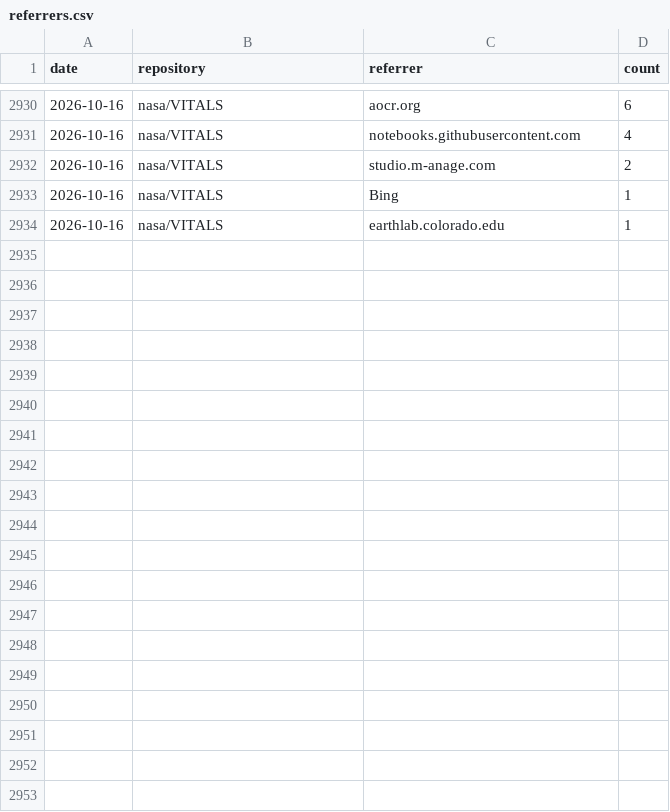
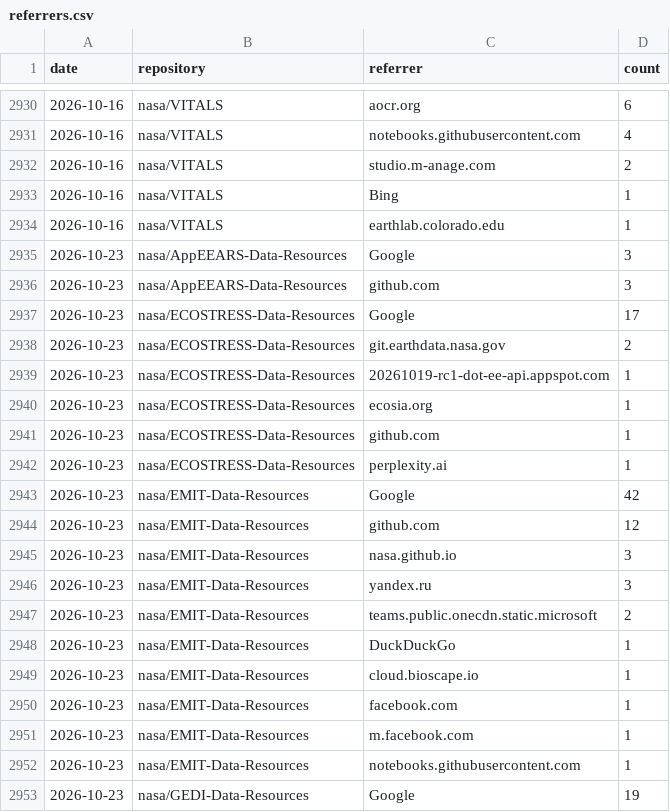
Before and after one commit to nasa/LPDAAC-Data-Resources, a CSV file: _metrics/referrers.csv, drawn as a sheet; only a part is shown, gaps mark what is left out; the diff covers the shown part only.

```diff
--- a/_metrics/referrers.csv
+++ b/_metrics/referrers.csv
@@ -2934 +2934,20 @@ date,repository,referrer,count
 2026-10-16,nasa/VITALS,earthlab.colorado.edu,1
+2026-10-23,nasa/AppEEARS-Data-Resources,Google,3
+2026-10-23,nasa/AppEEARS-Data-Resources,github.com,3
+2026-10-23,nasa/ECOSTRESS-Data-Resources,Google,17
+2026-10-23,nasa/ECOSTRESS-Data-Resources,git.earthdata.nasa.gov,2
+2026-10-23,nasa/ECOSTRESS-Data-Resources,20261019-rc1-dot-ee-api.appspot.com,1
+2026-10-23,nasa/ECOSTRESS-Data-Resources,ecosia.org,1
+2026-10-23,nasa/ECOSTRESS-Data-Resources,github.com,1
+2026-10-23,nasa/ECOSTRESS-Data-Resources,perplexity.ai,1
+2026-10-23,nasa/EMIT-Data-Resources,Google,42
+2026-10-23,nasa/EMIT-Data-Resources,github.com,12
+2026-10-23,nasa/EMIT-Data-Resources,nasa.github.io,3
+2026-10-23,nasa/EMIT-Data-Resources,yandex.ru,3
+2026-10-23,nasa/EMIT-Data-Resources,teams.public.onecdn.static.microsoft,2
+2026-10-23,nasa/EMIT-Data-Resources,DuckDuckGo,1
+2026-10-23,nasa/EMIT-Data-Resources,cloud.bioscape.io,1
+2026-10-23,nasa/EMIT-Data-Resources,facebook.com,1
+2026-10-23,nasa/EMIT-Data-Resources,m.facebook.com,1
+2026-10-23,nasa/EMIT-Data-Resources,notebooks.githubusercontent.com,1
+2026-10-23,nasa/GEDI-Data-Resources,Google,19
```
Also changed, not shown: 26 added rows elsewhere in this file, _metrics/traffic_metrics.csv, 1 other file.
